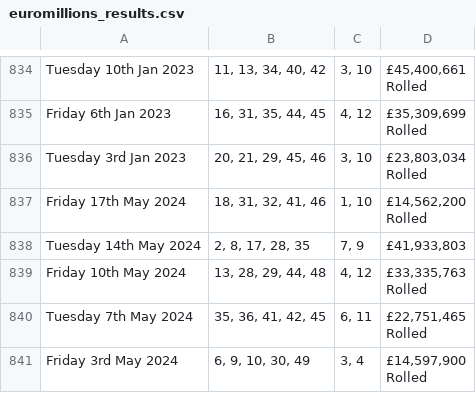
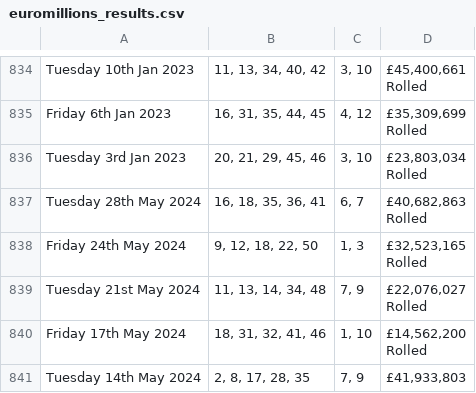
Before and after one commit to slyguy123/randomNumbers, a CSV file: euromillions_results.csv, drawn as a sheet; only a part is shown, gaps mark what is left out; the shorter side is filled out with more unchanged rows; ↵ is a line break in a cell; the diff names each change by its address in the sheet, - before the commit and + after, or states it on an @@ line.

```diff
--- a/euromillions_results.csv
+++ b/euromillions_results.csv
+row 837: Tuesday 28th May 2024 | 16, 18, 35, 36, 41 | 6, 7 | £40,682,863 ↵ Rolled
+row 838: Friday 24th May 2024 | 9, 12, 18, 22, 50 | 1, 3 | £32,523,165 ↵ Rolled
+row 839: Tuesday 21st May 2024 | 11, 13, 14, 34, 48 | 7, 9 | £22,076,027 ↵ Rolled
```
Also changed, not shown: 1 other file.
